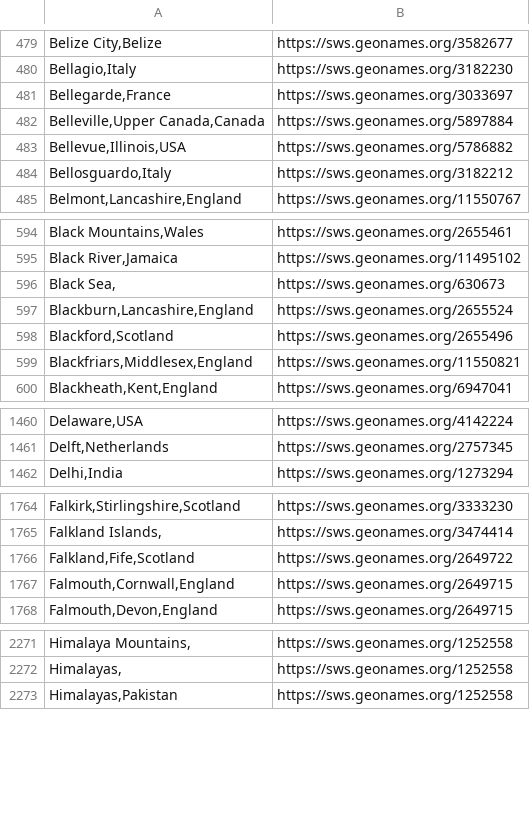
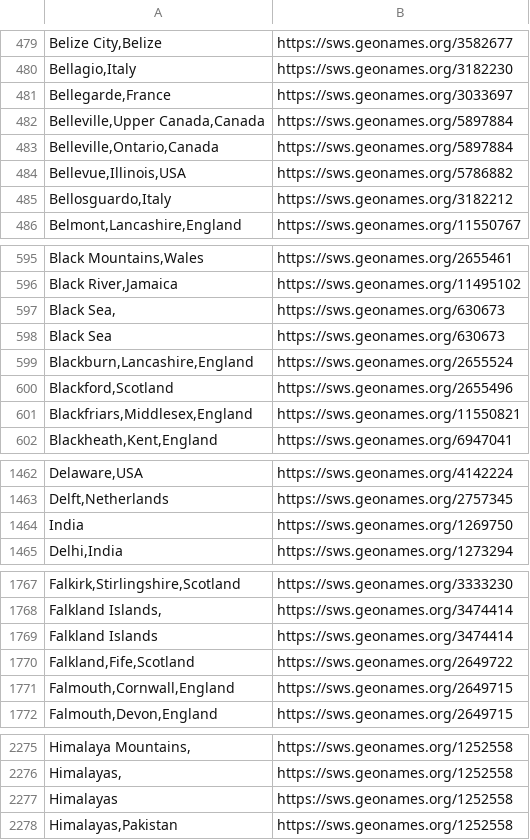
Before and after one commit to cwrc/RDF-extraction, a CSV file: data/places.csv, drawn as a sheet; only a part is shown, gaps mark what is left out; the diff covers the shown part only; the diff names each change by its address in the sheet, - before the commit and + after, or states it on an @@ line.

Commit message:
Adding a few common places

```diff
--- a/data/places.csv
+++ b/data/places.csv
+row 483: Belleville,Ontario,Canada | https://sws.geonames.org/5897884
+row 598: Black Sea | https://sws.geonames.org/630673
+row 1464: India | https://sws.geonames.org/1269750
+row 1769: Falkland Islands | https://sws.geonames.org/3474414
+row 2277: Himalayas | https://sws.geonames.org/1252558
```
Also changed, not shown: 5 added rows elsewhere in this file, 1 other file.
